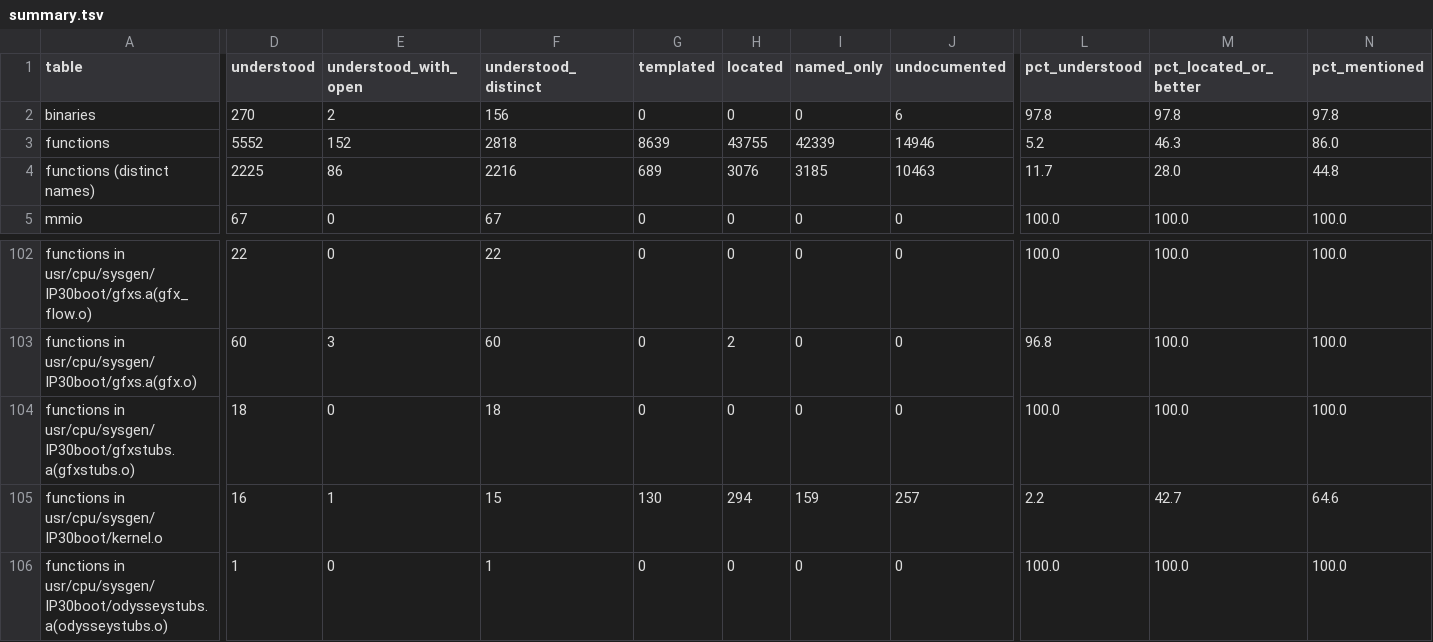
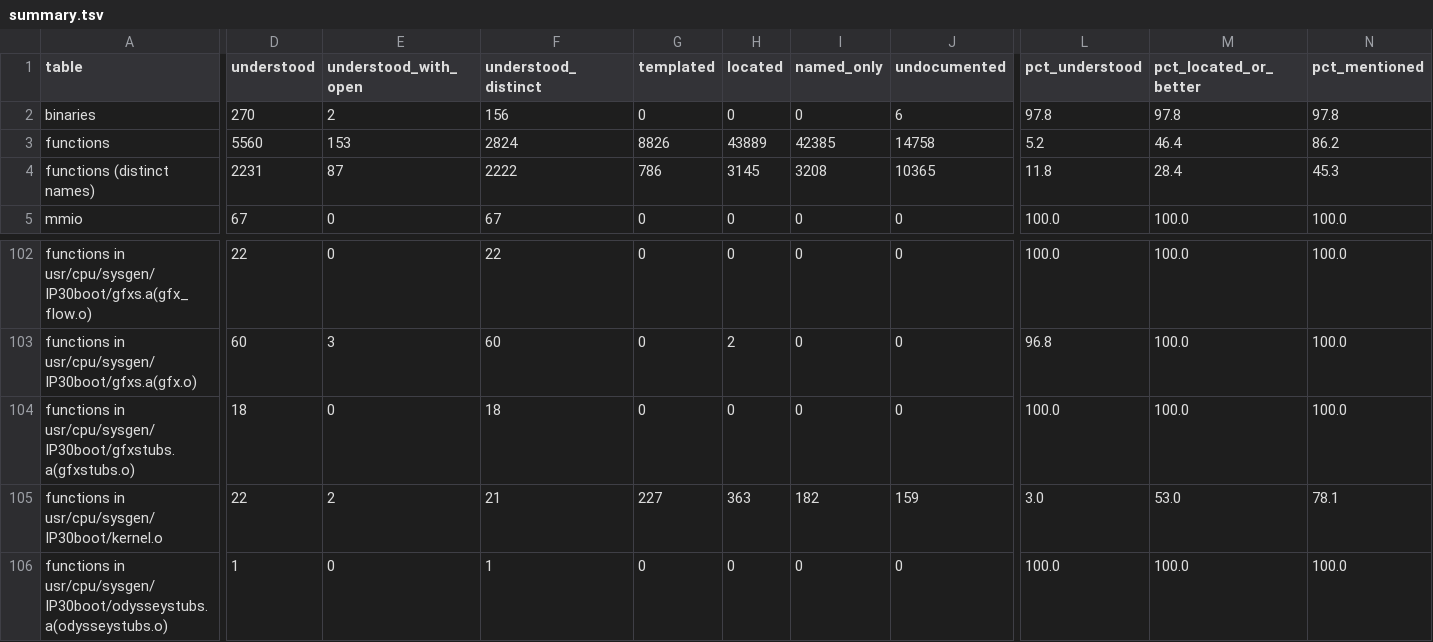
Before and after one commit to jamesbraid/odsy, a TSV file: docs/inventory/summary.tsv, drawn as a sheet; only a part is shown, gaps mark what is left out; the diff covers the shown part only; the diff names each change by its address in the sheet, - before the commit and + after, or states it on an @@ line.

Commit message:
inventory: regenerate coverage after the odsy g16 readings

```diff
--- a/docs/inventory/summary.tsv
+++ b/docs/inventory/summary.tsv
-D3 (understood): 5552
+D3 (understood): 5560
-E3 (understood_with_open): 152
+E3 (understood_with_open): 153
-F3 (understood_distinct): 2818
+F3 (understood_distinct): 2824
-G3 (templated): 8639
+G3 (templated): 8826
-H3 (located): 43755
+H3 (located): 43889
-I3 (named_only): 42339
+I3 (named_only): 42385
-J3 (undocumented): 14946
+J3 (undocumented): 14758
-M3 (pct_located_or_better): 46.3
+M3 (pct_located_or_better): 46.4
-N3 (pct_mentioned): 86.0
+N3 (pct_mentioned): 86.2
-D4 (understood): 2225
+D4 (understood): 2231
-E4 (understood_with_open): 86
+E4 (understood_with_open): 87
-F4 (understood_distinct): 2216
+F4 (understood_distinct): 2222
-G4 (templated): 689
+G4 (templated): 786
-H4 (located): 3076
+H4 (located): 3145
-I4 (named_only): 3185
+I4 (named_only): 3208
-J4 (undocumented): 10463
+J4 (undocumented): 10365
-L4 (pct_understood): 11.7
+L4 (pct_understood): 11.8
-M4 (pct_located_or_better): 28.0
+M4 (pct_located_or_better): 28.4
-N4 (pct_mentioned): 44.8
+N4 (pct_mentioned): 45.3
-D105 (understood): 16
+D105 (understood): 22
-E105 (understood_with_open): 1
+E105 (understood_with_open): 2
-F105 (understood_distinct): 15
+F105 (understood_distinct): 21
-G105 (templated): 130
+G105 (templated): 227
-H105 (located): 294
+H105 (located): 363
-I105 (named_only): 159
+I105 (named_only): 182
-J105 (undocumented): 257
+J105 (undocumented): 159
-L105 (pct_understood): 2.2
+L105 (pct_understood): 3.0
-M105 (pct_located_or_better): 42.7
+M105 (pct_located_or_better): 53.0
-N105 (pct_mentioned): 64.6
+N105 (pct_mentioned): 78.1
```
Also changed, not shown: 12 edited cells elsewhere in this file, 2 other files.
